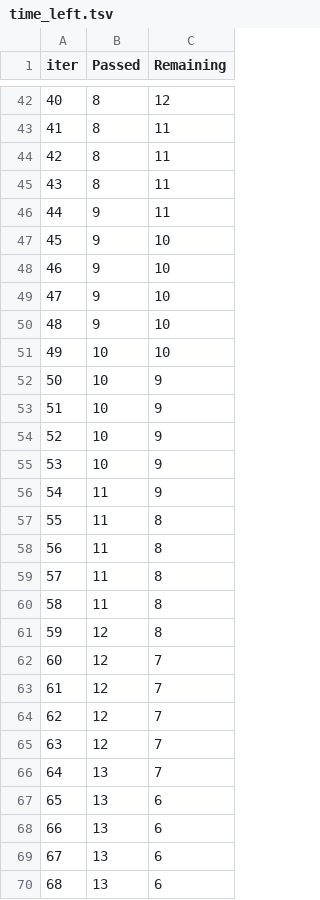
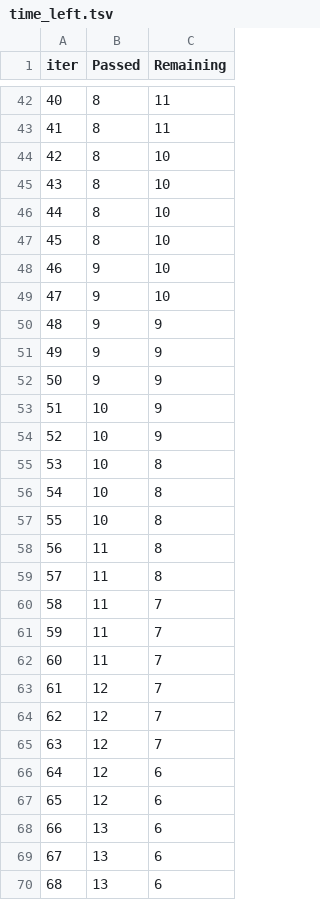
Before and after one commit to deepanshu946/mlproject1, a TSV file: catboost_info/time_left.tsv, drawn as a sheet; only a part is shown, gaps mark what is left out; the diff covers the shown part only.

```diff
--- a/catboost_info/time_left.tsv
+++ b/catboost_info/time_left.tsv
@@ -42,22 +42,22 @@ iter	Passed	Remaining
-40	8	12
+40	8	11
 41	8	11
-42	8	11
-43	8	11
-44	9	11
-45	9	10
+42	8	10
+43	8	10
+44	8	10
+45	8	10
 46	9	10
 47	9	10
-48	9	10
-49	10	10
-50	10	9
+48	9	9
+49	9	9
+50	9	9
 51	10	9
 52	10	9
-53	10	9
-54	11	9
-55	11	8
+53	10	8
+54	10	8
+55	10	8
 56	11	8
 57	11	8
-58	11	8
-59	12	8
-60	12	7
+58	11	7
+59	11	7
+60	11	7
 61	12	7
@@ -65,4 +65,4 @@ iter	Passed	Remaining
 63	12	7
-64	13	7
-65	13	6
+64	12	6
+65	12	6
 66	13	6
```
Also changed, not shown: 51 edited cells elsewhere in this file, 12 other files.
